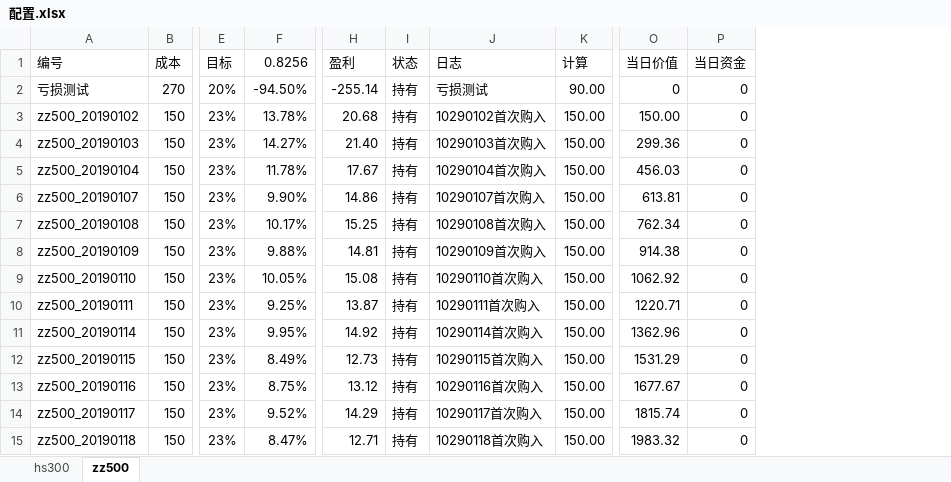
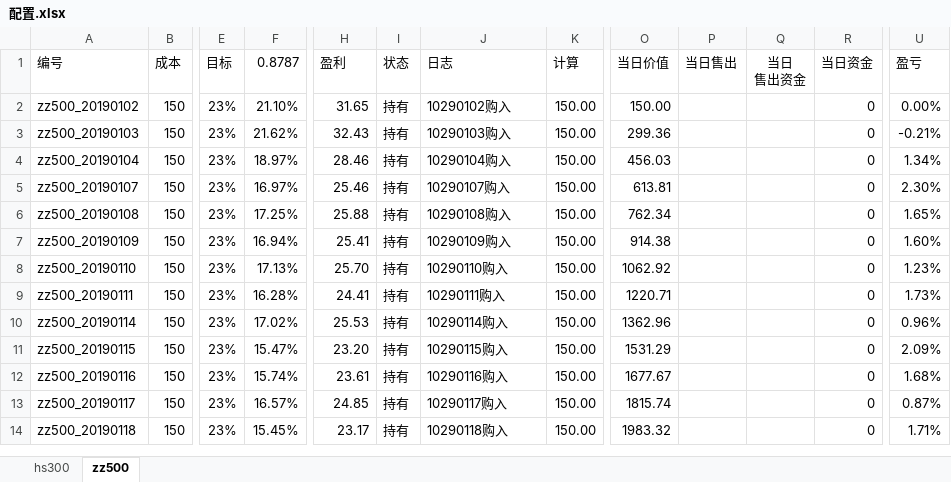
Before and after one commit to husky8/cccode, an Excel workbook: invest/配置.xlsx, sheet zz500, drawn as a sheet; only a part is shown, gaps mark what is left out; values as stored, in another font and other column widths than the file's, no borders; conditional formats not drawn; removed rows and columns are numbered as before the commit, all else as after; rows hold the shown columns only; the diff covers the shown part only; the diff names each change by its address in the sheet, - before the commit and + after, or states it on an @@ line.

```diff
--- a/invest/配置.xlsx (sheet zz500)
+++ b/invest/配置.xlsx (sheet zz500)
-column F (0.8256), rows 3-15: 13.78% | 14.27% | 11.78% | 9.90% | 10.17% | 9.88% | 10.05% | 9.25% | 9.95% | 8.49% | 8.75% | 9.52% | 8.47%
+column F (0.8787), rows 2-14: 21.10% | 21.62% | 18.97% | 16.97% | 17.25% | 16.94% | 17.13% | 16.28% | 17.02% | 15.47% | 15.74% | 16.57% | 15.45%
+column P (当日售出), empty
+column Q (当日 售出资金), empty
+column U (盈亏), rows 2-14: 0.00% | -0.21% | 1.34% | 2.30% | 1.65% | 1.60% | 1.23% | 1.73% | 0.96% | 2.09% | 1.68% | 0.87% | 1.71%
-row 2: 亏损测试 | 270 | 20% | -94.50% | -255.14 | 持有 | 亏损测试 | 90.00 | 0 | 0
-H2 (盈利): 20.68
+H2 (盈利): 31.65
-J2 (日志): 10290102首次购入
+J2 (日志): 10290102购入
-H3 (盈利): 21.40
+H3 (盈利): 32.43
-J3 (日志): 10290103首次购入
+J3 (日志): 10290103购入
-H4 (盈利): 17.67
+H4 (盈利): 28.46
-J4 (日志): 10290104首次购入
+J4 (日志): 10290104购入
-H5 (盈利): 14.86
+H5 (盈利): 25.46
-J5 (日志): 10290107首次购入
+J5 (日志): 10290107购入
-H6 (盈利): 15.25
+H6 (盈利): 25.88
-J6 (日志): 10290108首次购入
+J6 (日志): 10290108购入
-H7 (盈利): 14.81
+H7 (盈利): 25.41
-J7 (日志): 10290109首次购入
+J7 (日志): 10290109购入
-H8 (盈利): 15.08
+H8 (盈利): 25.70
-J8 (日志): 10290110首次购入
+J8 (日志): 10290110购入
-H9 (盈利): 13.87
+H9 (盈利): 24.41
-J9 (日志): 10290111首次购入
+J9 (日志): 10290111购入
-H10 (盈利): 14.92
+H10 (盈利): 25.53
-J10 (日志): 10290114首次购入
+J10 (日志): 10290114购入
-H11 (盈利): 12.73
+H11 (盈利): 23.20
-J11 (日志): 10290115首次购入
+J11 (日志): 10290115购入
-H12 (盈利): 13.12
+H12 (盈利): 23.61
-J12 (日志): 10290116首次购入
+J12 (日志): 10290116购入
-H13 (盈利): 14.29
+H13 (盈利): 24.85
-J13 (日志): 10290117首次购入
+J13 (日志): 10290117购入
-H14 (盈利): 12.71
+H14 (盈利): 23.17
-J14 (日志): 10290118首次购入
+J14 (日志): 10290118购入
```
Also changed, not shown: 7 added rows and 41 edited cells elsewhere in this sheet, sheet hs300, formulas that keep their value, 3 other files.
